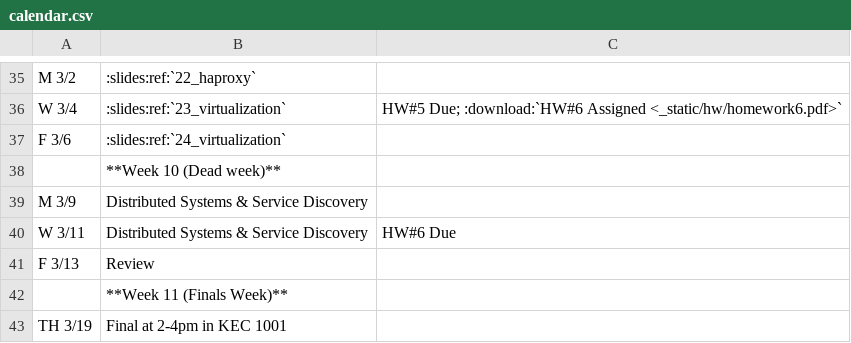
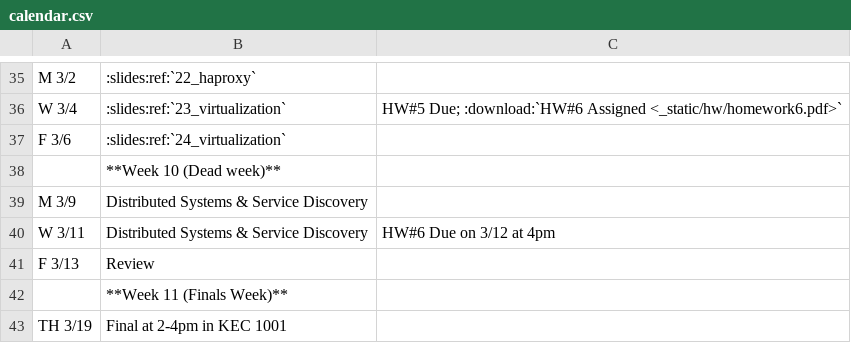
Before and after one commit to osuosl/cs312, a CSV file: source/_static/calendar.csv, drawn as a sheet; only a part is shown, gaps mark what is left out.

Commit message:
Clarify what time this one is due on the calendar

```diff
--- a/source/_static/calendar.csv
+++ b/source/_static/calendar.csv
@@ -39,3 +39,3 @@ F 3/6,":slides:ref:`24_virtualization`",
 M 3/9,Distributed Systems & Service Discovery,
-W 3/11,Distributed Systems & Service Discovery,"HW#6 Due"
+W 3/11,Distributed Systems & Service Discovery,"HW#6 Due on 3/12 at 4pm"
 F 3/13,Review,
```
